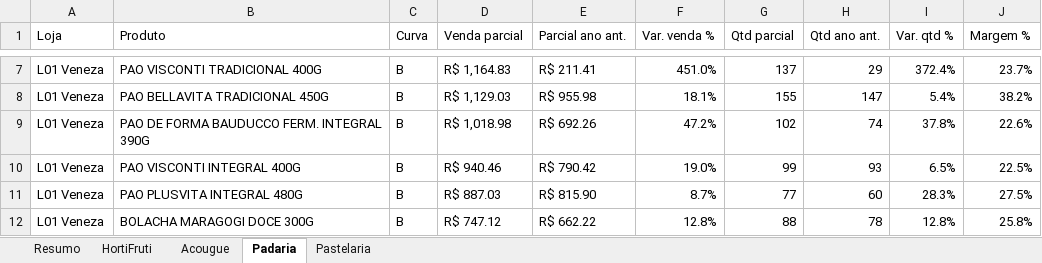
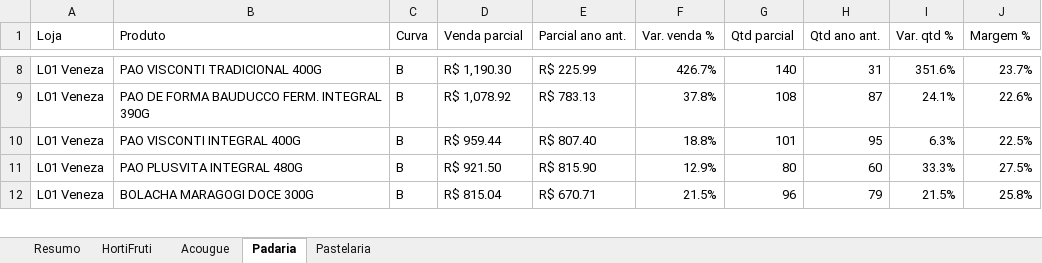
Before and after one commit to luciano504/rendemais-painel, an Excel workbook: data/categorias.xlsx, sheet Padaria, drawn as a sheet; only a part is shown, gaps mark what is left out; values as stored, in another font and other column widths than the file's, no cell formats; conditional formats not drawn; removed rows and columns are numbered as before the commit, all else as after; the diff covers the shown part only; the diff names each change by its address in the sheet, - before the commit and + after, or states it on an @@ line.

```diff
--- a/data/categorias.xlsx (sheet Padaria)
+++ b/data/categorias.xlsx (sheet Padaria)
-D8 (Venda parcial): R$ 1,164.83
+D8 (Venda parcial): R$ 1,190.30
-E8 (Parcial ano ant.): R$ 211.41
+E8 (Parcial ano ant.): R$ 225.99
-F8 (Var. venda %): 451.0%
+F8 (Var. venda %): 426.7%
-G8 (Qtd parcial): 137
+G8 (Qtd parcial): 140
-H8 (Qtd ano ant.): 29
+H8 (Qtd ano ant.): 31
-I8 (Var. qtd %): 372.4%
+I8 (Var. qtd %): 351.6%
-row 8: L01 Veneza | PAO BELLAVITA TRADICIONAL 450G | B | R$ 1,129.03 | R$ 955.98 | 18.1% | 155 | 147 | 5.4% | 38.2%
-D9 (Venda parcial): R$ 1,018.98
+D9 (Venda parcial): R$ 1,078.92
-E9 (Parcial ano ant.): R$ 692.26
+E9 (Parcial ano ant.): R$ 783.13
-F9 (Var. venda %): 47.2%
+F9 (Var. venda %): 37.8%
-G9 (Qtd parcial): 102
+G9 (Qtd parcial): 108
-H9 (Qtd ano ant.): 74
+H9 (Qtd ano ant.): 87
-I9 (Var. qtd %): 37.8%
+I9 (Var. qtd %): 24.1%
-D10 (Venda parcial): R$ 940.46
+D10 (Venda parcial): R$ 959.44
-E10 (Parcial ano ant.): R$ 790.42
+E10 (Parcial ano ant.): R$ 807.40
-F10 (Var. venda %): 19.0%
+F10 (Var. venda %): 18.8%
-G10 (Qtd parcial): 99
+G10 (Qtd parcial): 101
-H10 (Qtd ano ant.): 93
+H10 (Qtd ano ant.): 95
-I10 (Var. qtd %): 6.5%
+I10 (Var. qtd %): 6.3%
-D11 (Venda parcial): R$ 887.03
+D11 (Venda parcial): R$ 921.50
-F11 (Var. venda %): 8.7%
+F11 (Var. venda %): 12.9%
-G11 (Qtd parcial): 77
+G11 (Qtd parcial): 80
-I11 (Var. qtd %): 28.3%
+I11 (Var. qtd %): 33.3%
-D12 (Venda parcial): R$ 747.12
+D12 (Venda parcial): R$ 815.04
-E12 (Parcial ano ant.): R$ 662.22
+E12 (Parcial ano ant.): R$ 670.71
-F12 (Var. venda %): 12.8%
+F12 (Var. venda %): 21.5%
-G12 (Qtd parcial): 88
+G12 (Qtd parcial): 96
-H12 (Qtd ano ant.): 78
+H12 (Qtd ano ant.): 79
-I12 (Var. qtd %): 12.8%
+I12 (Var. qtd %): 21.5%
```
Also changed, not shown: 31 added rows, 28 removed rows and 561 edited cells elsewhere in this sheet, sheet HortiFruti, sheet Pastelaria, sheet Acougue, sheet Resumo, cell formats, data/estoque_parado.xlsx, data/transferencias.xlsx, 1 other file.
